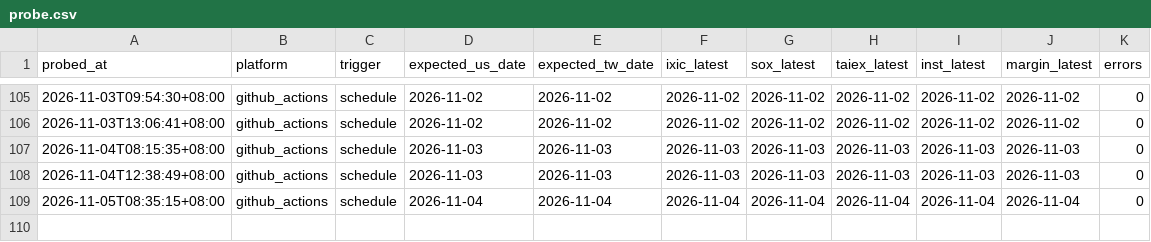
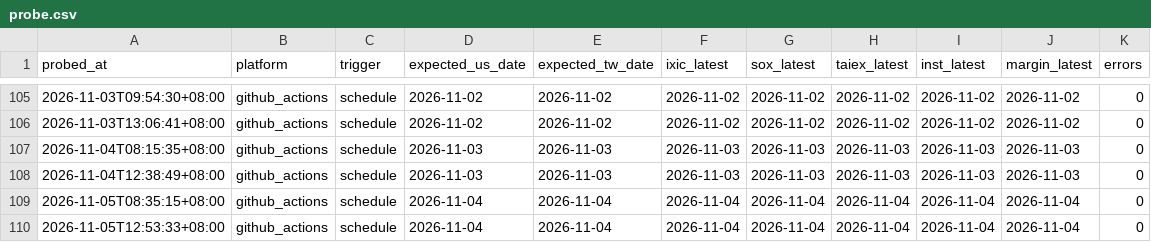
Before and after one commit to curry1012/finmind-trial, a CSV file: data/trial/probe.csv, drawn as a sheet; only a part is shown, gaps mark what is left out.

Commit message:
probe 2026-11-05T04:53:36Z

```diff
--- a/data/trial/probe.csv
+++ b/data/trial/probe.csv
@@ -109 +109,2 @@ probed_at,platform,trigger,expected_us_date,expected_tw_date,ixic_latest,sox_lat
 2026-11-05T08:35:15+08:00,github_actions,schedule,2026-11-04,2026-11-04,2026-11-04,2026-11-04,2026-11-04,2026-11-04,2026-11-04,0
+2026-11-05T12:53:33+08:00,github_actions,schedule,2026-11-04,2026-11-04,2026-11-04,2026-11-04,2026-11-04,2026-11-04,2026-11-04,0
```
